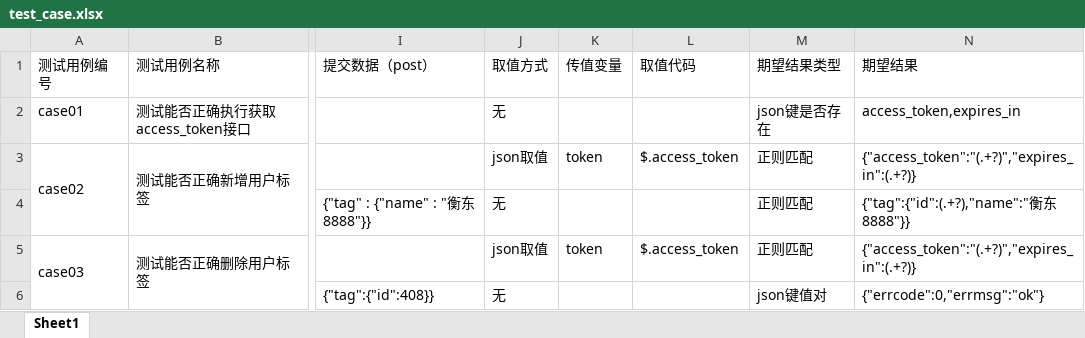
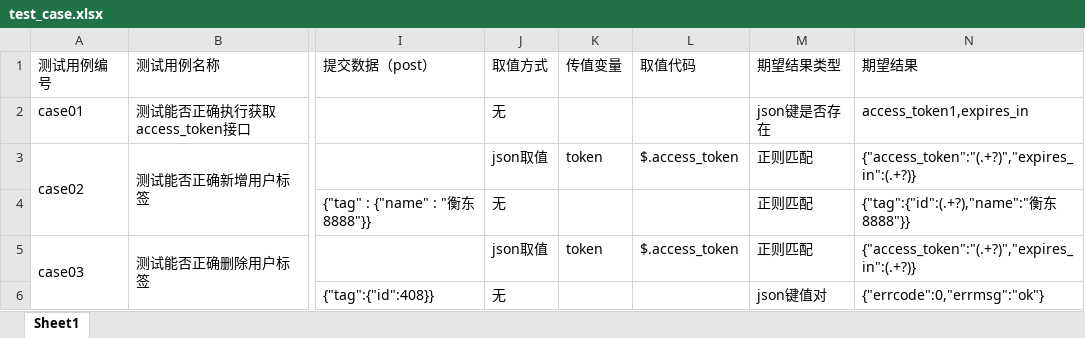
Before and after one commit to Claire-qin/API_TEST_FRAME, an Excel workbook: samples/data/test_case.xlsx, sheet Sheet1, drawn as a sheet; only a part is shown, gaps mark what is left out; values as stored, in another font and other column widths than the file's, no borders; the diff names each change by its address in the sheet, - before the commit and + after, or states it on an @@ line.

```diff
--- a/samples/data/test_case.xlsx (sheet Sheet1)
+++ b/samples/data/test_case.xlsx (sheet Sheet1)
-N2 (期望结果): access_token,expires_in
+N2 (期望结果): access_token1,expires_in
```
Also changed, not shown: test_data/test_case.xlsx, 4 other files.
